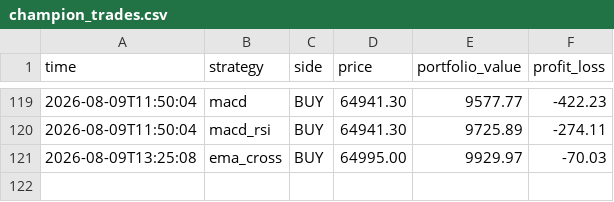
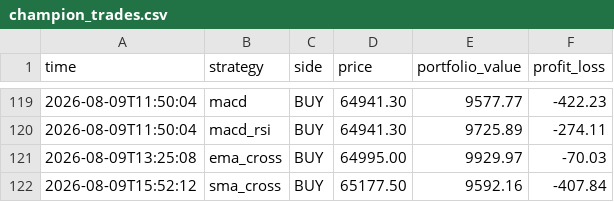
Before and after one commit to tahseenbus/trading-bot, a CSV file: champion_trades.csv, drawn as a sheet; only a part is shown, gaps mark what is left out.

```diff
--- a/champion_trades.csv
+++ b/champion_trades.csv
@@ -121 +121,2 @@ time,strategy,side,price,portfolio_value,profit_loss
 2026-08-09T13:25:08,ema_cross,BUY,64995.00,9929.97,-70.03
+2026-08-09T15:52:12,sma_cross,BUY,65177.50,9592.16,-407.84
```
Also changed, not shown: 2 other files.
